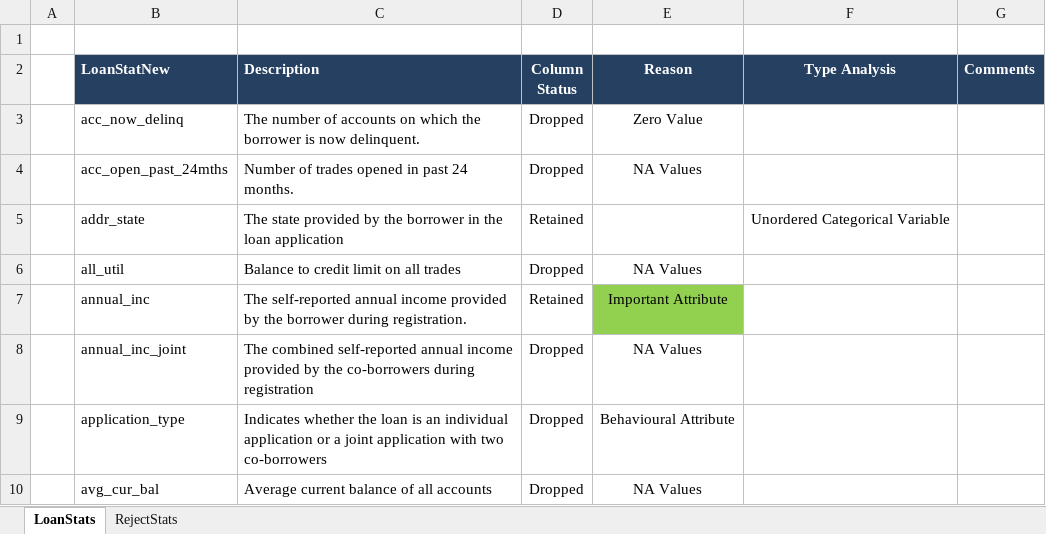
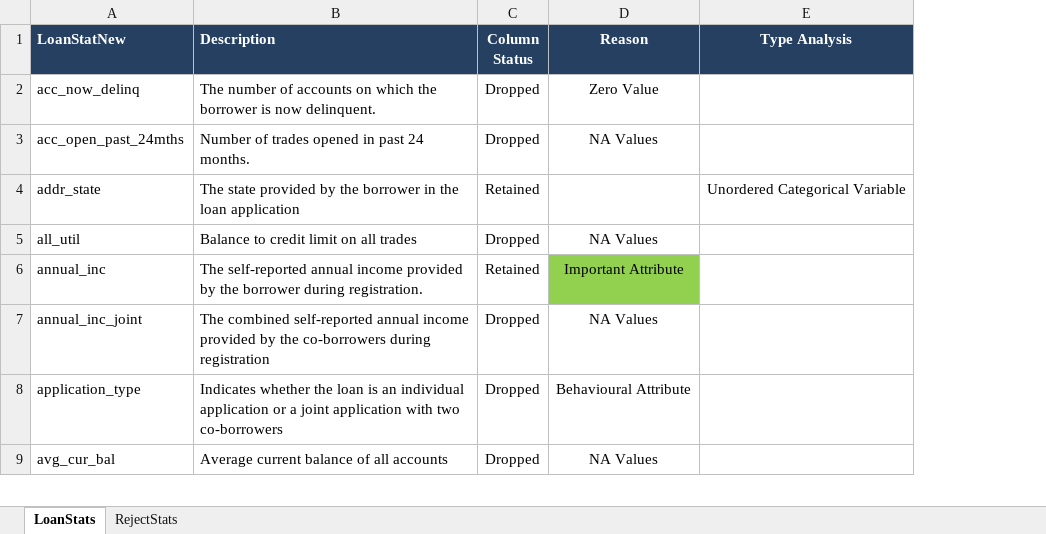
Before and after one commit to slahiri/LendingClubCaseStudy, an Excel workbook: Data_Dictionary.xlsx, sheet LoanStats, drawn as a sheet; only a part is shown; values as stored, in another font and other column widths than the file's, no borders; removed rows and columns are numbered as before the commit, all else as after; the diff names each change by its address in the sheet, - before the commit and + after, or states it on an @@ line.

```diff
--- a/Data_Dictionary.xlsx (sheet LoanStats)
+++ b/Data_Dictionary.xlsx (sheet LoanStats)
-column A, empty
-column G (Comments), empty
-row 1: (empty)
```
Also changed, not shown: 1 other file.
